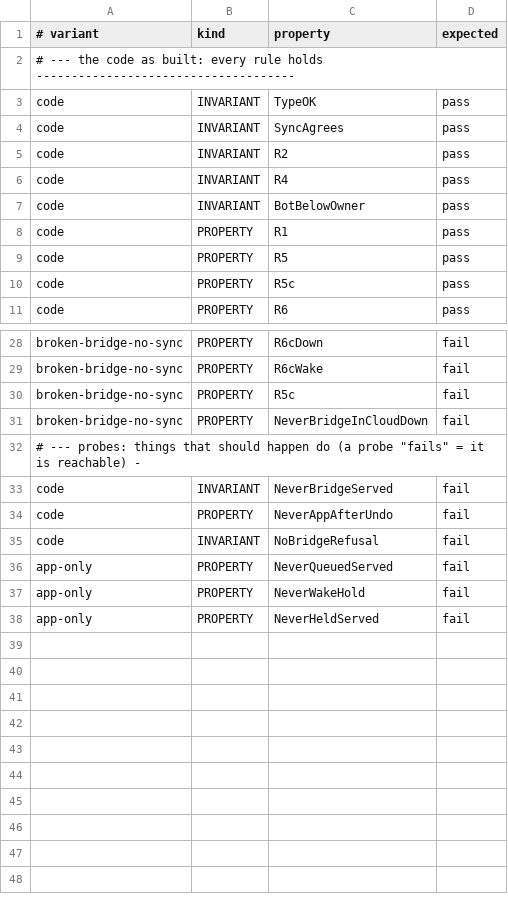
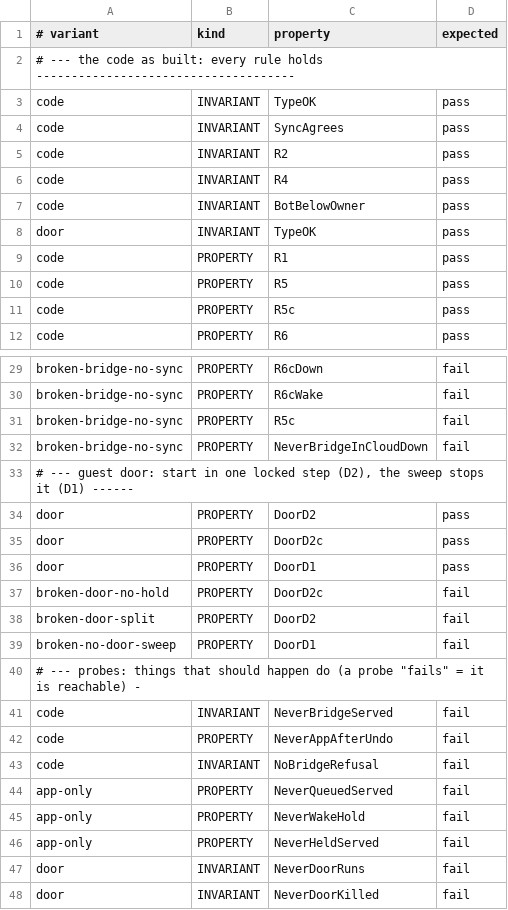
Before and after one commit to Ying-Kai-Liao/kith, a TSV file: verification/revoke/checks.tsv, drawn as a sheet; only a part is shown, gaps mark what is left out.

```diff
--- a/verification/revoke/checks.tsv
+++ b/verification/revoke/checks.tsv
@@ -7,2 +7,3 @@ code	INVARIANT	R4	pass
 code	INVARIANT	BotBelowOwner	pass
+door	INVARIANT	TypeOK	pass
 code	PROPERTY	R1	pass
@@ -31,2 +32,9 @@ broken-bridge-no-sync	PROPERTY	R5c	fail
 broken-bridge-no-sync	PROPERTY	NeverBridgeInCloudDown	fail
+# --- guest door: start in one locked step (D2), the sweep stops it (D1) ------
+door	PROPERTY	DoorD2	pass
+door	PROPERTY	DoorD2c	pass
+door	PROPERTY	DoorD1	pass
+broken-door-no-hold	PROPERTY	DoorD2c	fail
+broken-door-split	PROPERTY	DoorD2	fail
+broken-no-door-sweep	PROPERTY	DoorD1	fail
 # --- probes: things that should happen do (a probe "fails" = it is reachable) -
@@ -38 +46,3 @@ app-only	PROPERTY	NeverWakeHold	fail
 app-only	PROPERTY	NeverHeldServed	fail
+door	INVARIANT	NeverDoorRuns	fail
+door	INVARIANT	NeverDoorKilled	fail
```
Also changed, not shown: 29 other files.
